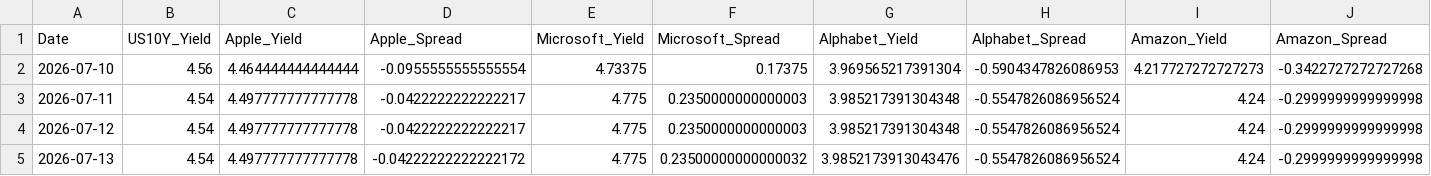
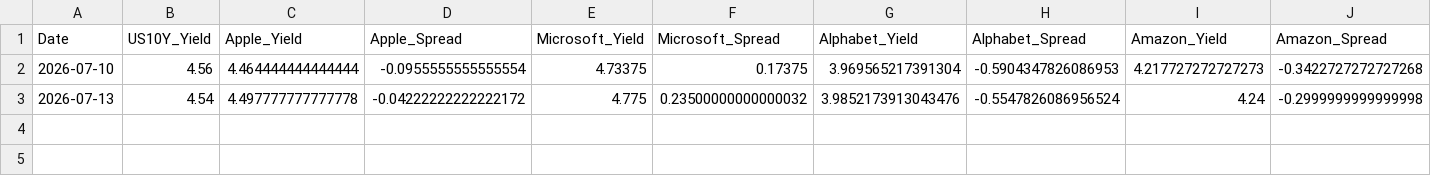
Before and after one commit to volantkao/finance_data, a CSV file: bond_data/corporate_bond_spreads.csv, drawn as a sheet; only a part is shown; rows hold the shown columns only; the diff names each change by its address in the sheet, - before the commit and + after, or states it on an @@ line.

Commit message:
Update corporate_bond_spreads.csv

```diff
--- a/bond_data/corporate_bond_spreads.csv
+++ b/bond_data/corporate_bond_spreads.csv
-row 3: 2026-07-11 | 4.54 | 4.497777777777778 | -0.0422222222222217 | 4.775 | 0.2350000000000003 | 3.985217391304348 | -0.5547826086956524 | 4.24 | -0.2999999999999998
-row 4: 2026-07-12 | 4.54 | 4.497777777777778 | -0.0422222222222217 | 4.775 | 0.2350000000000003 | 3.985217391304348 | -0.5547826086956524 | 4.24 | -0.2999999999999998
```
